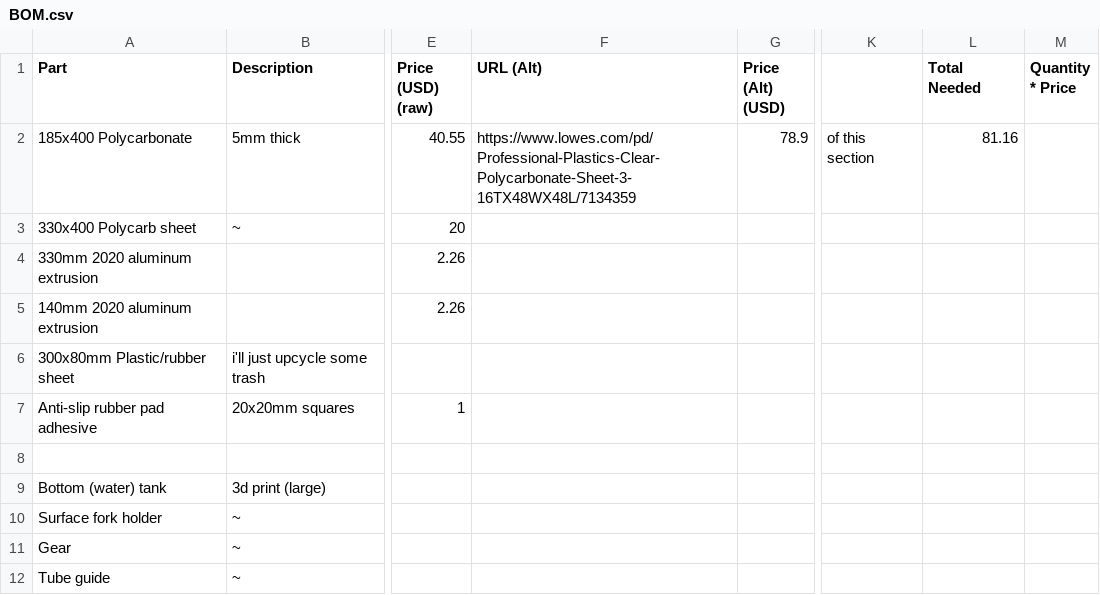
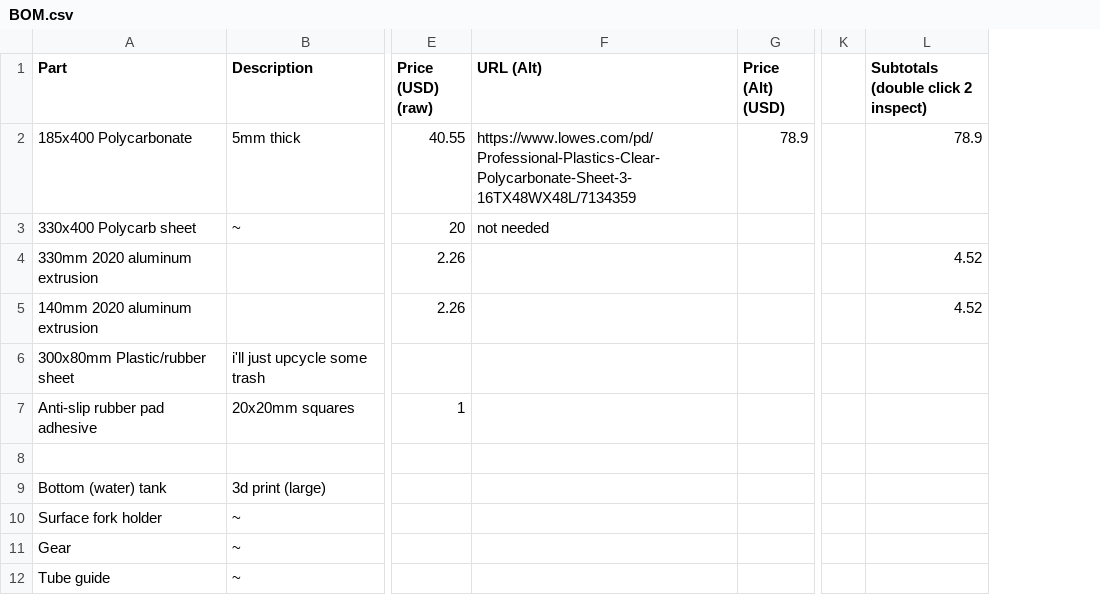
Before and after one commit to udu3324/rainbox, a CSV file: BOM.csv, drawn as a sheet; only a part is shown, gaps mark what is left out; removed rows and columns are numbered as before the commit, all else as after; the diff covers the shown part only; the diff names each change by its address in the sheet, - before the commit and + after, or states it on an @@ line.

```diff
--- a/BOM.csv
+++ b/BOM.csv
-column K, row 2: of this section
-column L (Total Needed), row 2: 81.16
-column M (Quantity * Price), empty
+column K, empty
+column L, rows 1-5: Subtotals (double click 2 inspect) | 78.9 |  | 4.52 | 4.52
-F3 (URL (Alt)): (empty)
+F3 (URL (Alt)): not needed
```
Also changed, not shown: 17 added rows, 1 removed row and 2 edited cells elsewhere in this file, 1 other file.
